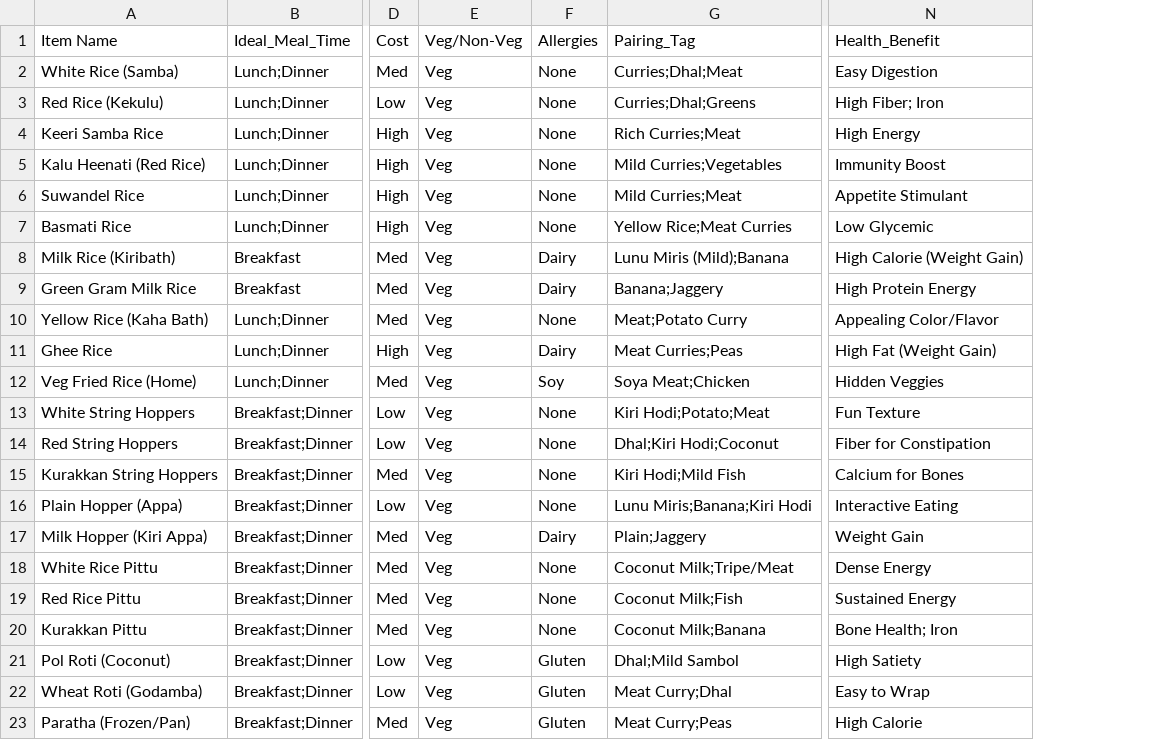
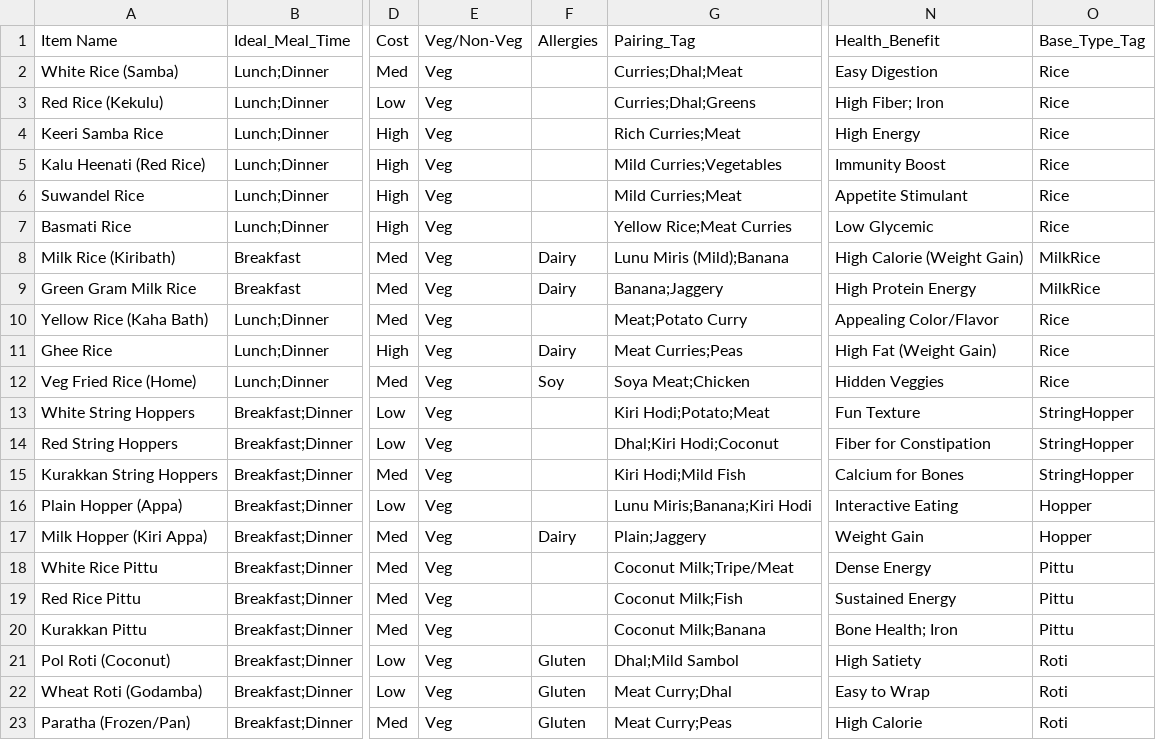
Before and after one commit to rachcha2002/research-project-25-26j-442, a CSV file: services/meal-recommendation-service/data/sl_base_staples.csv, drawn as a sheet; only a part is shown, gaps mark what is left out; the diff covers the shown part only; the diff names each change by its address in the sheet, - before the commit and + after, or states it on an @@ line.

```diff
--- a/services/meal-recommendation-service/data/sl_base_staples.csv
+++ b/services/meal-recommendation-service/data/sl_base_staples.csv
+column O (Base_Type_Tag), rows 2-23: Rice | Rice | Rice | Rice | Rice | Rice | MilkRice | MilkRice | Rice | Rice | Rice | StringHopper | StringHopper | StringHopper | Hopper | Hopper | Pittu | Pittu | Pittu | Roti | Roti | Roti
-F2:F7 (Allergies): None
+F2:F7 (Allergies): (empty)
-F10 (Allergies): None
+F10 (Allergies): (empty)
-F13:F16 (Allergies): None
+F13:F16 (Allergies): (empty)
-F18:F20 (Allergies): None
+F18:F20 (Allergies): (empty)
```
Also changed, not shown: 24 edited cells elsewhere in this file, services/meal-recommendation-service/data/sl_vegetables_greens.csv, 10 other files.
